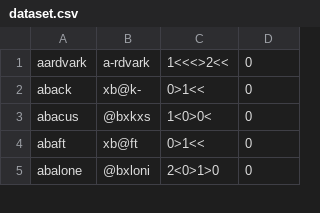
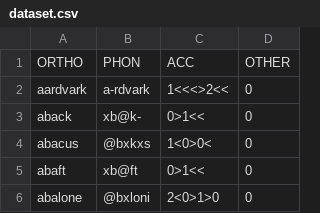
Before and after one commit to OlivierDehaene/GPA4.0, a CSV file: data_old/nettalk/dataset.csv (was data/nettalk/dataset.csv), drawn as a sheet; only a part is shown.

```diff
--- a/data/nettalk/dataset.csv
+++ b/data_old/nettalk/dataset.csv
@@ -1 +1,2 @@
+ORTHO,PHON,ACC,OTHER
 aardvark,a-rdvark,1<<<>2<<,0
```
Also changed, not shown: data_old/br/dataset.csv, data_old/cmudict/test_dataset.csv, 11 other files.
